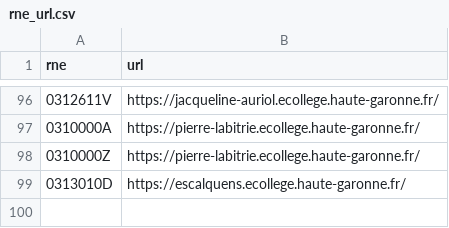
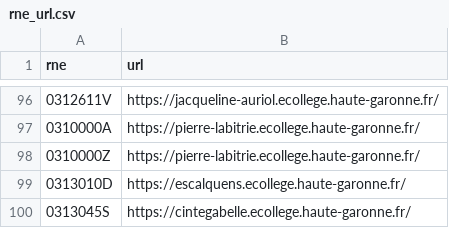
Before and after one commit to manoletto/ECOCD31-Restore-GPO, a CSV file: Conf/rne_url.csv, drawn as a sheet; only a part is shown, gaps mark what is left out; the diff names each change by its address in the sheet, - before the commit and + after, or states it on an @@ line.

Commit message:
Add cintegabelle

```diff
--- a/Conf/rne_url.csv
+++ b/Conf/rne_url.csv
+row 100: 0313045S | https://cintegabelle.ecollege.haute-garonne.fr/
```
